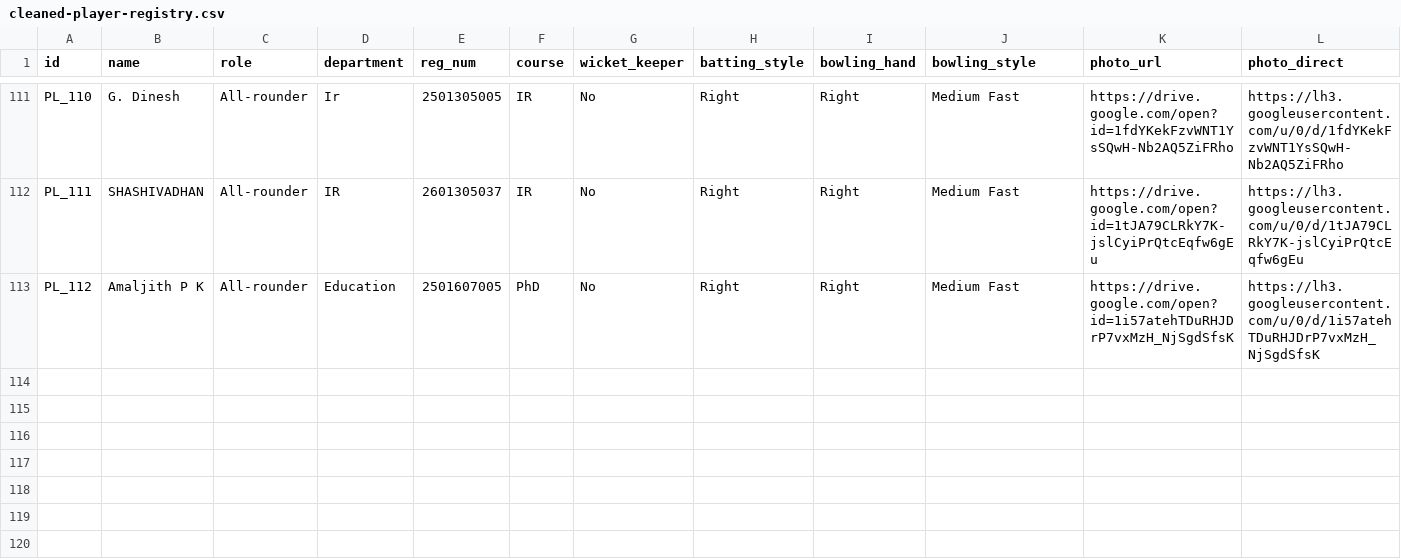
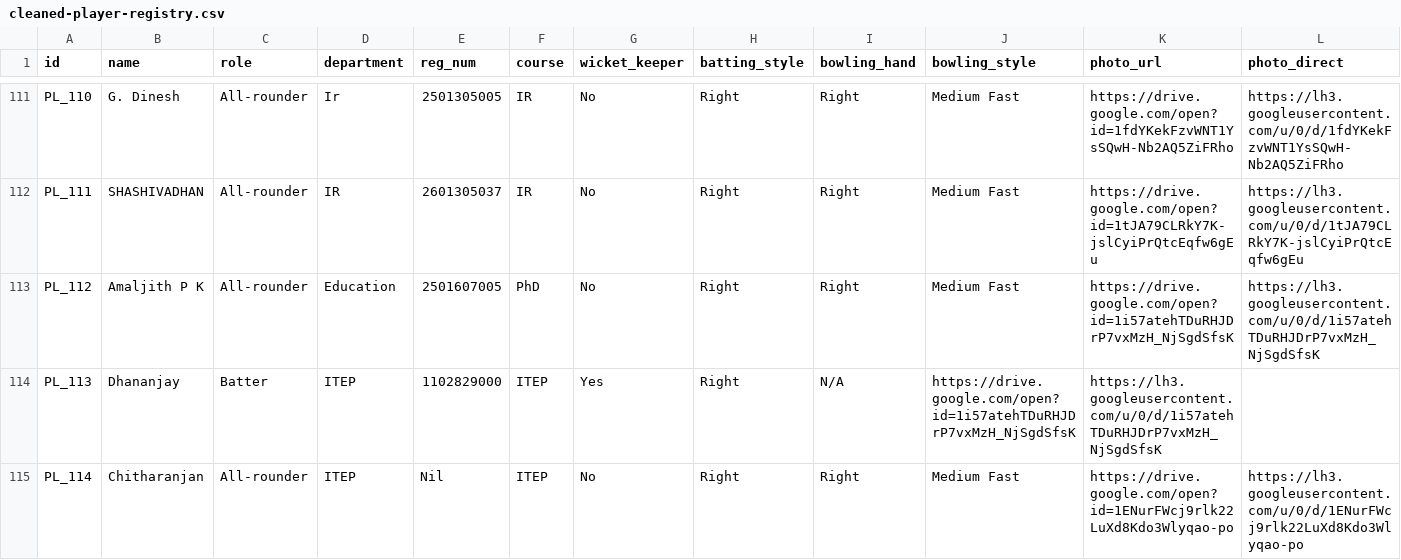
Before and after one commit to adwaithmk4/MHPL, a CSV file: cleaned-player-registry.csv, drawn as a sheet; only a part is shown, gaps mark what is left out; rows hold the shown columns only; the diff names each change by its address in the sheet, - before the commit and + after, or states it on an @@ line.

Commit message:
Update cleaned-player-registry.csv

```diff
--- a/cleaned-player-registry.csv
+++ b/cleaned-player-registry.csv
+row 114: PL_113 | Dhananjay | Batter | ITEP | 1102829000 | ITEP | Yes | Right | N/A | https://drive.google.com/open?id=1i57atehTDuRHJDrP7vxMzH_NjSgdSfsK | https://lh3.googleusercontent.com/u/0/d/1i57atehTDuRHJDrP7vxMzH_NjSgdSfsK
+row 115: PL_114 | Chitharanjan | All-rounder | ITEP | Nil | ITEP | No | Right | Right | Medium Fast | https://drive.google.com/open?id=1ENurFWcj9rlk22LuXd8Kdo3Wlyqao-po | https://lh3.googleusercontent.com/u/0/d/1ENurFWcj9rlk22LuXd8Kdo3Wlyqao-po
```
